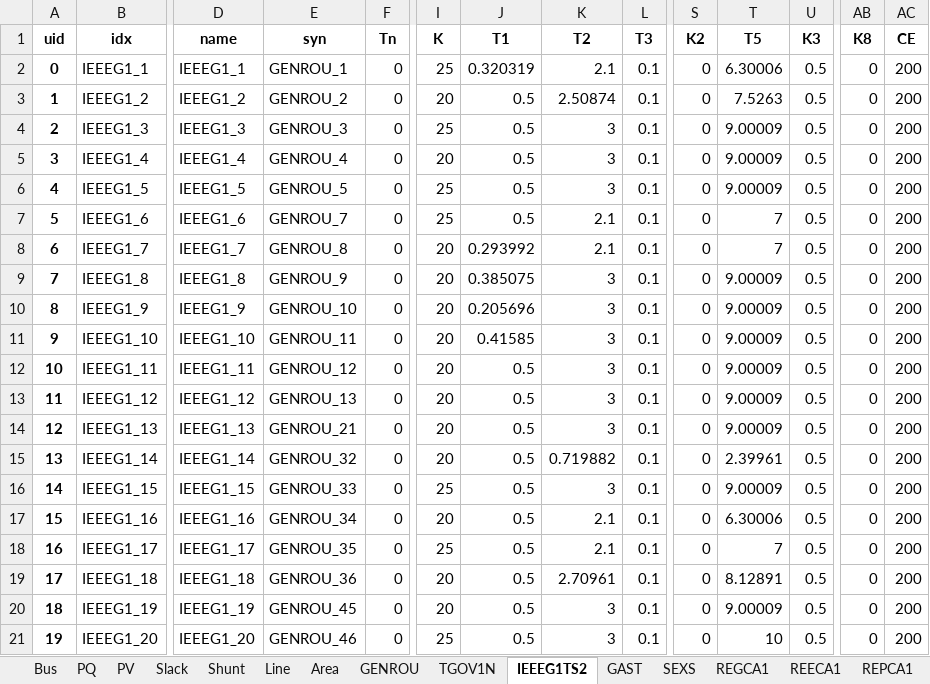
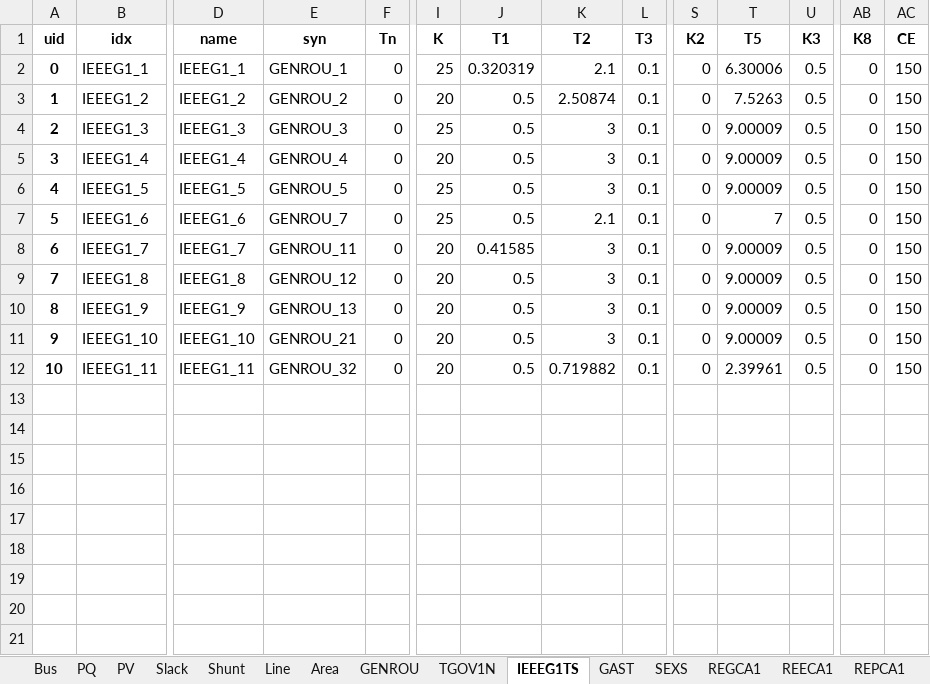
Before and after one commit to jinningwang/thermal_inertia, an Excel workbook: ACTIVSg200/4.IL200_dyn_50wt_ts.xlsx, sheet IEEEG1TS, drawn as a sheet; only a part is shown, gaps mark what is left out; values as stored, in another font and other column widths than the file's, no borders; rows hold the shown columns only; the diff names each change by its address in the sheet, - before the commit and + after, or states it on an @@ line.

```diff
--- a/ACTIVSg200/4.IL200_dyn_50wt_ts.xlsx (sheet IEEEG1TS)
+++ b/ACTIVSg200/4.IL200_dyn_50wt_ts.xlsx (sheet IEEEG1TS)
-sheet tab: IEEEG1TS2
+sheet tab: IEEEG1TS
-AC2:AC12 (CE): 200
+AC2:AC12 (CE): 150
-E8 (syn): GENROU_8
+E8 (syn): GENROU_11
-J8 (T1): 0.293992
+J8 (T1): 0.41585
-K8 (T2): 2.1
+K8 (T2): 3
-T8 (T5): 7
+T8 (T5): 9.00009
-E9 (syn): GENROU_9
+E9 (syn): GENROU_12
-J9 (T1): 0.385075
+J9 (T1): 0.5
-E10 (syn): GENROU_10
+E10 (syn): GENROU_13
-J10 (T1): 0.205696
+J10 (T1): 0.5
-E11 (syn): GENROU_11
+E11 (syn): GENROU_21
-J11 (T1): 0.41585
+J11 (T1): 0.5
-E12 (syn): GENROU_12
+E12 (syn): GENROU_32
-K12 (T2): 3
+K12 (T2): 0.719882
-T12 (T5): 9.00009
+T12 (T5): 2.39961
-row 13: 11 | IEEEG1_12 | IEEEG1_12 | GENROU_13 | 0 | 20 | 0.5 | 3 | 0.1 | 0 | 9.00009 | 0.5 | 0 | 200
-row 14: 12 | IEEEG1_13 | IEEEG1_13 | GENROU_21 | 0 | 20 | 0.5 | 3 | 0.1 | 0 | 9.00009 | 0.5 | 0 | 200
-row 15: 13 | IEEEG1_14 | IEEEG1_14 | GENROU_32 | 0 | 20 | 0.5 | 0.719882 | 0.1 | 0 | 2.39961 | 0.5 | 0 | 200
-row 16: 14 | IEEEG1_15 | IEEEG1_15 | GENROU_33 | 0 | 25 | 0.5 | 3 | 0.1 | 0 | 9.00009 | 0.5 | 0 | 200
-row 17: 15 | IEEEG1_16 | IEEEG1_16 | GENROU_34 | 0 | 20 | 0.5 | 2.1 | 0.1 | 0 | 6.30006 | 0.5 | 0 | 200
-row 18: 16 | IEEEG1_17 | IEEEG1_17 | GENROU_35 | 0 | 25 | 0.5 | 2.1 | 0.1 | 0 | 7 | 0.5 | 0 | 200
-row 19: 17 | IEEEG1_18 | IEEEG1_18 | GENROU_36 | 0 | 20 | 0.5 | 2.70961 | 0.1 | 0 | 8.12891 | 0.5 | 0 | 200
-row 20: 18 | IEEEG1_19 | IEEEG1_19 | GENROU_45 | 0 | 20 | 0.5 | 3 | 0.1 | 0 | 9.00009 | 0.5 | 0 | 200
-row 21: 19 | IEEEG1_20 | IEEEG1_20 | GENROU_46 | 0 | 25 | 0.5 | 3 | 0.1 | 0 | 10 | 0.5 | 0 | 200
```
Also changed, not shown: sheet REECA1, sheet REPCA1, sheet REGCA1, sheet WTDS, sheet GAST, sheet TGOV1N, 2 more sheets, ACTIVSg200/2.IL200_dyn_20wt_ts.xlsx, 2 other files.
